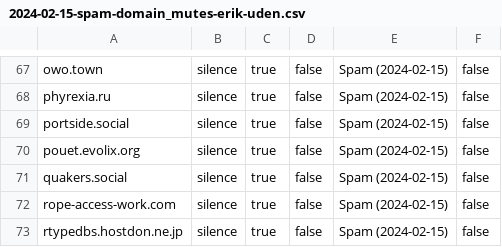
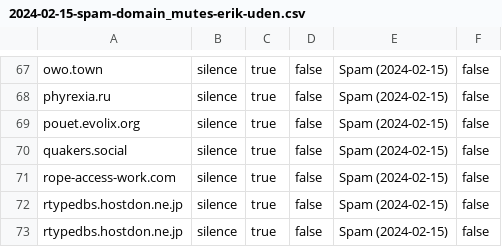
Before and after one commit to Mastodon-DE/blocklists, a CSV file: spam/2024-02-15/2024-02-15-spam-domain_mutes-erik-uden.csv, drawn as a sheet; only a part is shown, gaps mark what is left out; the shorter side is filled out with more unchanged rows.

Commit message:
Removed portside.social
Removed portside.social since it has fixed its spam issues.

```diff
--- a/spam/2024-02-15/2024-02-15-spam-domain_mutes-erik-uden.csv
+++ b/spam/2024-02-15/2024-02-15-spam-domain_mutes-erik-uden.csv
@@ -68,3 +68,2 @@
 "phyrexia.ru","silence","true","false","Spam (2024-02-15)","false"
-"portside.social","silence","true","false","Spam (2024-02-15)","false"
 "pouet.evolix.org","silence","true","false","Spam (2024-02-15)","false"
```
